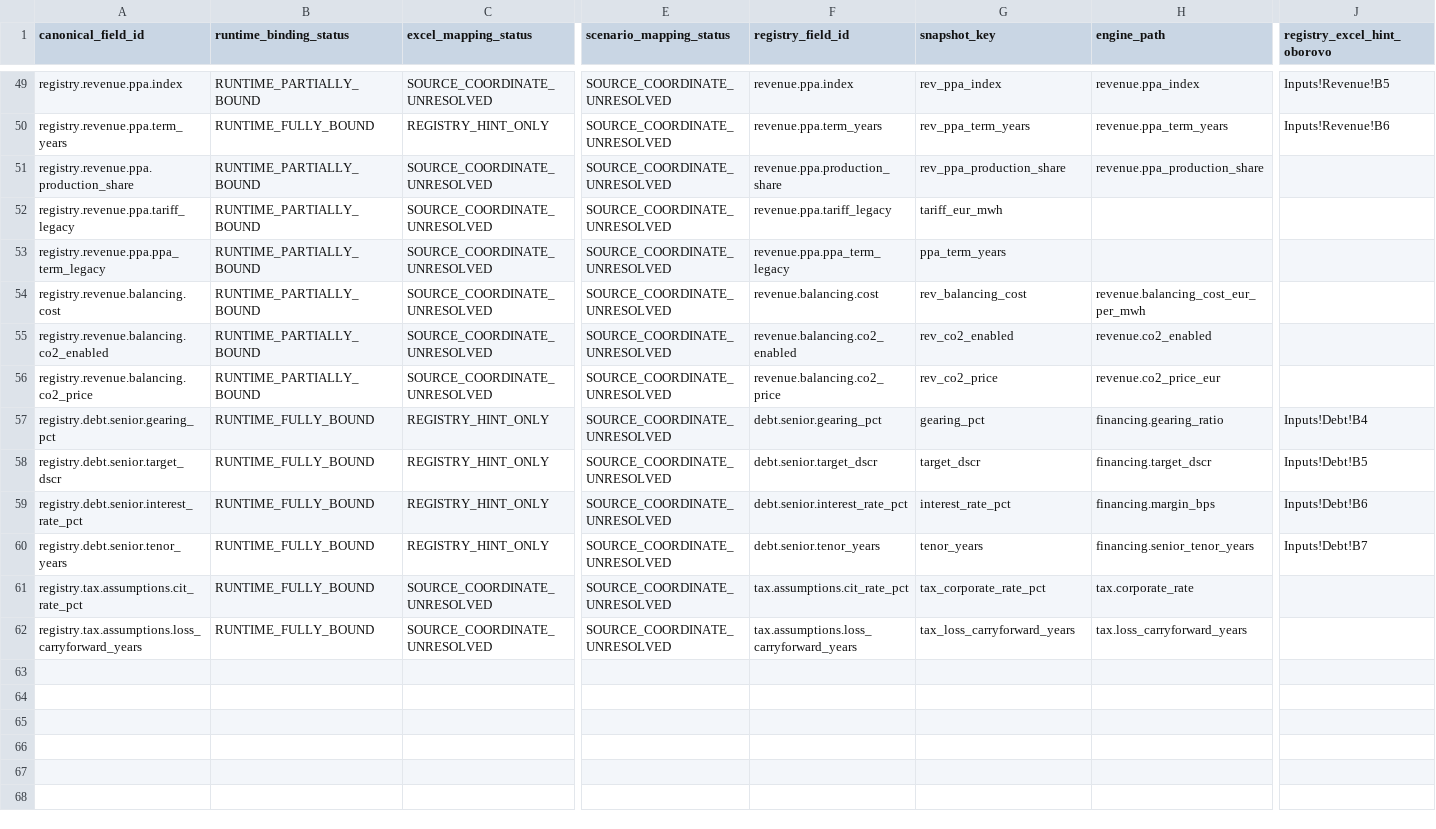
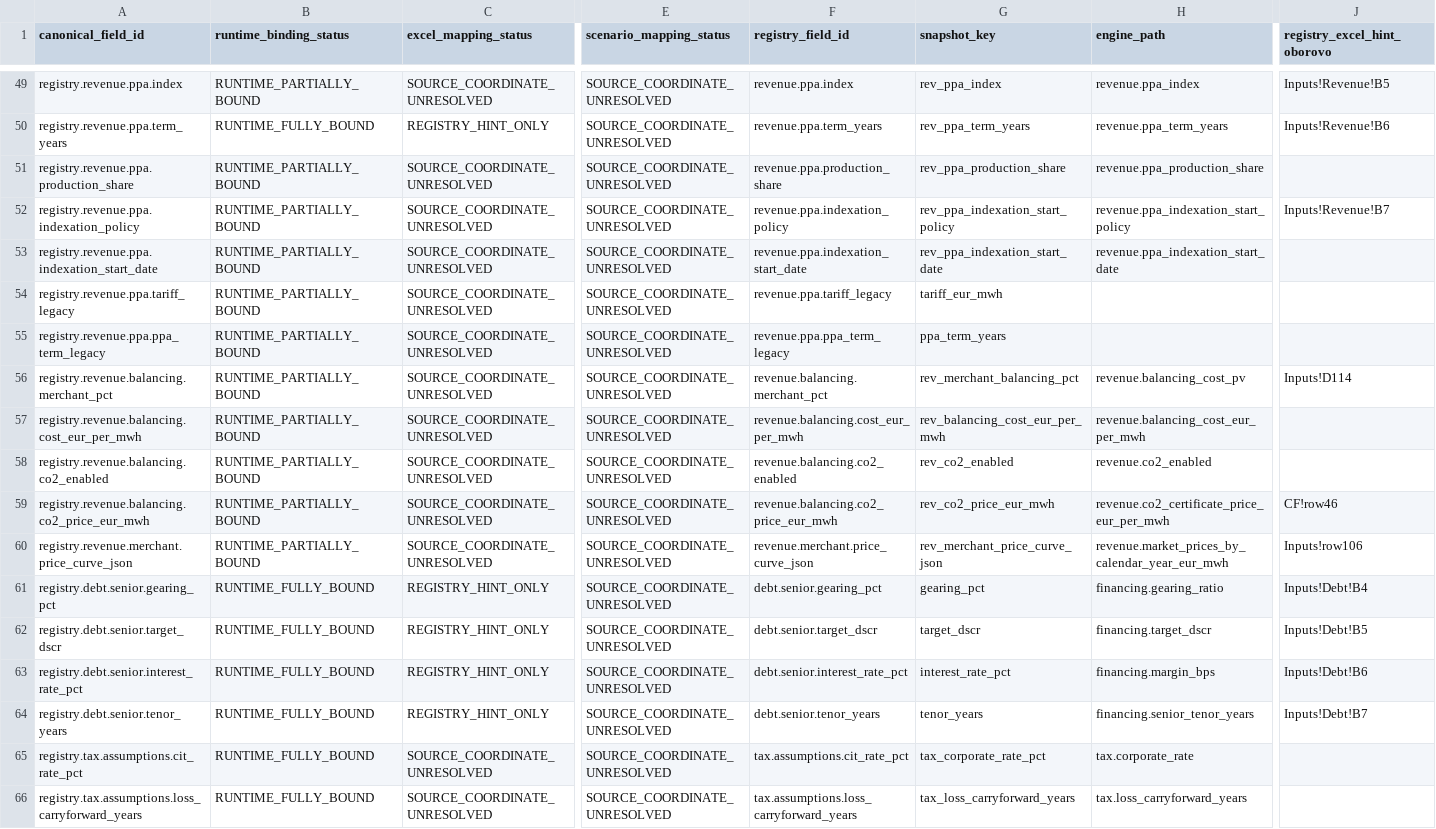
Before and after one commit to xofisamba/Finco1, a CSV file: docs/model_mapping/input_coverage_matrix_v5.csv, drawn as a sheet; only a part is shown, gaps mark what is left out; addresses are those after the commit; rows hold the shown columns only; the diff names each change by its address in the sheet, - before the commit and + after, or states it on an @@ line.

```diff
--- a/docs/model_mapping/input_coverage_matrix_v5.csv
+++ b/docs/model_mapping/input_coverage_matrix_v5.csv
+row 52: registry.revenue.ppa.indexation_policy | RUNTIME_PARTIALLY_BOUND | SOURCE_COORDINATE_UNRESOLVED | SOURCE_COORDINATE_UNRESOLVED | revenue.ppa.indexation_policy | rev_ppa_indexation_start_policy | revenue.ppa_indexation_start_policy | Inputs!Revenue!B7
+row 53: registry.revenue.ppa.indexation_start_date | RUNTIME_PARTIALLY_BOUND | SOURCE_COORDINATE_UNRESOLVED | SOURCE_COORDINATE_UNRESOLVED | revenue.ppa.indexation_start_date | rev_ppa_indexation_start_date | revenue.ppa_indexation_start_date
+row 56: registry.revenue.balancing.merchant_pct | RUNTIME_PARTIALLY_BOUND | SOURCE_COORDINATE_UNRESOLVED | SOURCE_COORDINATE_UNRESOLVED | revenue.balancing.merchant_pct | rev_merchant_balancing_pct | revenue.balancing_cost_pv | Inputs!D114
-A57 (canonical_field_id): registry.revenue.balancing.cost
+A57 (canonical_field_id): registry.revenue.balancing.cost_eur_per_mwh
-F57 (registry_field_id): revenue.balancing.cost
+F57 (registry_field_id): revenue.balancing.cost_eur_per_mwh
-G57 (snapshot_key): rev_balancing_cost
+G57 (snapshot_key): rev_balancing_cost_eur_per_mwh
-A59 (canonical_field_id): registry.revenue.balancing.co2_price
+A59 (canonical_field_id): registry.revenue.balancing.co2_price_eur_mwh
-F59 (registry_field_id): revenue.balancing.co2_price
+F59 (registry_field_id): revenue.balancing.co2_price_eur_mwh
-G59 (snapshot_key): rev_co2_price
+G59 (snapshot_key): rev_co2_price_eur_mwh
-H59 (engine_path): revenue.co2_price_eur
+H59 (engine_path): revenue.co2_certificate_price_eur_per_mwh
-J59 (registry_excel_hint_oborovo): (empty)
+J59 (registry_excel_hint_oborovo): CF!row46
+row 60: registry.revenue.merchant.price_curve_json | RUNTIME_PARTIALLY_BOUND | SOURCE_COORDINATE_UNRESOLVED | SOURCE_COORDINATE_UNRESOLVED | revenue.merchant.price_curve_json | rev_merchant_price_curve_json | revenue.market_prices_by_calendar_year_eur_mwh | Inputs!row106
```
Also changed, not shown: docs/model_mapping/canonical_field_catalog_v5.csv, docs/model_mapping/canonical_registry_crosswalk_v5.csv, 2 other files.
